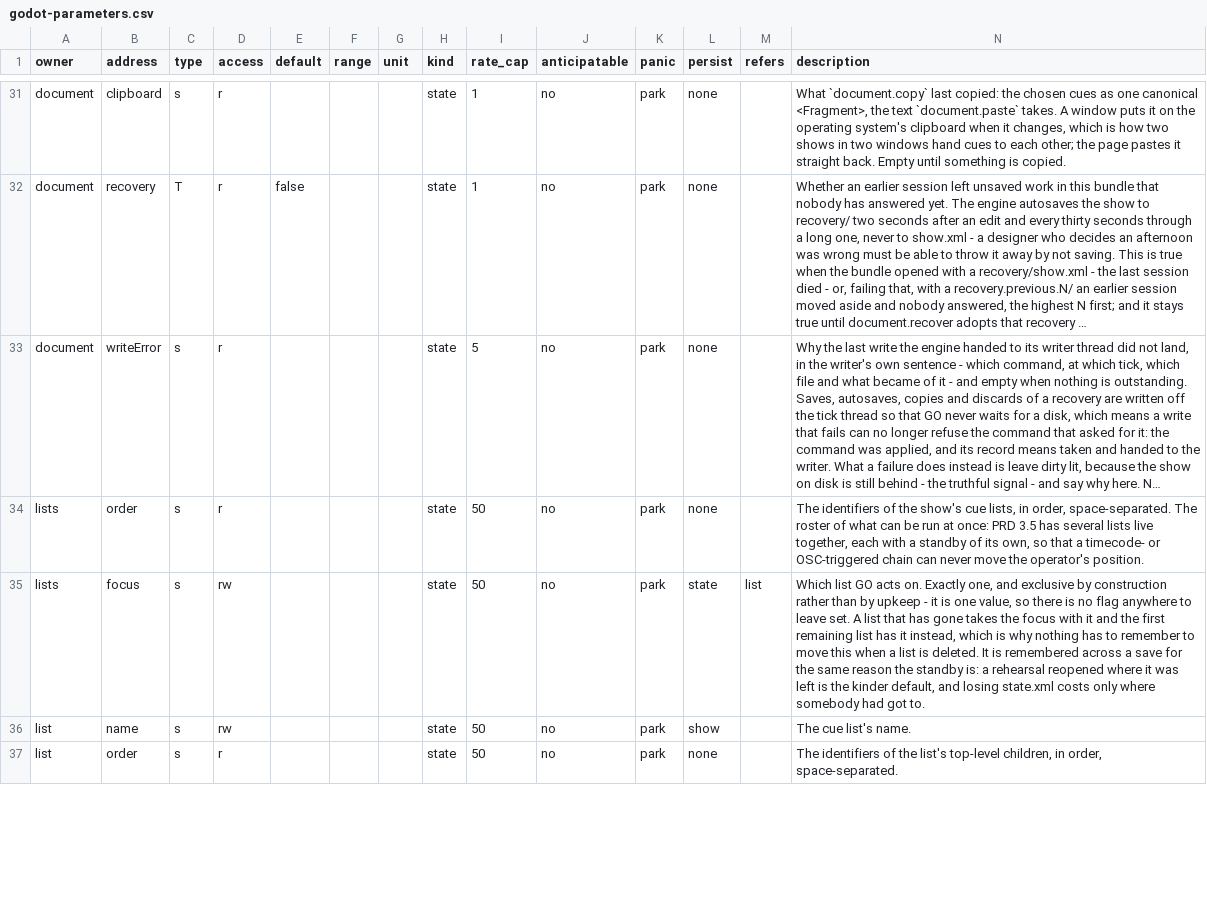
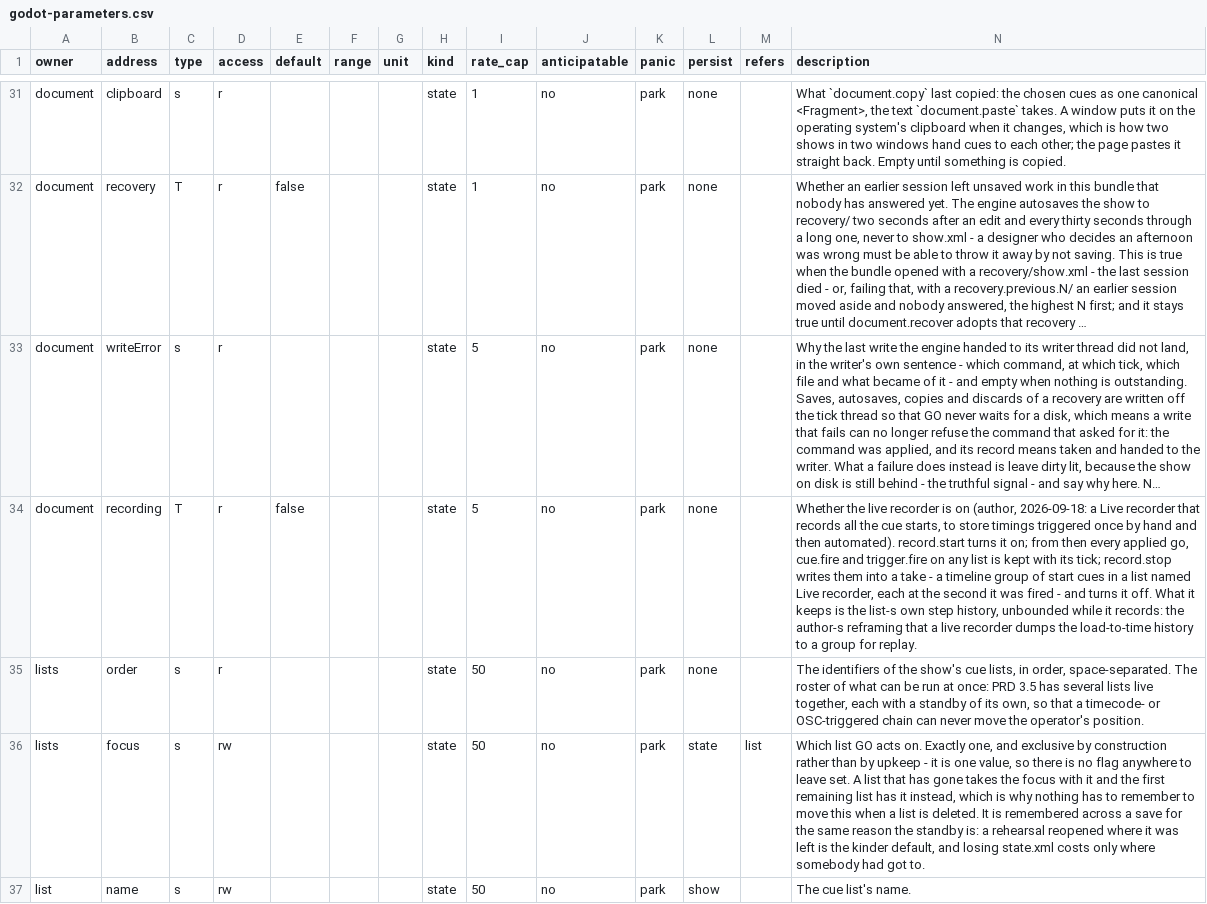
Before and after one commit to pob31/go.dot, a CSV file: docs/parameters/godot-parameters.csv, drawn as a sheet; only a part is shown, gaps mark what is left out; the shorter side is filled out with more unchanged rows; long unchanged cells end in …; the diff covers the shown part only; the diff names each change by its address in the sheet, - before the commit and + after, or states it on an @@ line.

```diff
--- a/docs/parameters/godot-parameters.csv
+++ b/docs/parameters/godot-parameters.csv
+row 34: document | recording | T | r | false |  |  | state | 5 | no | park | none |  | Whether the live recorder is on (author, 2026-09-18: a Live recorder that records all the cue starts, to store timings triggered once by hand and then automated). record.start turns it on; from then every applied go, cue.fire and trigger.fire on any list is kept with its tick; record.stop writes them into a take - a timeline group of start cues in a list named Live recorder, each at the second it was fired - and turns it off. What it keeps is the list-s own step history, unbounded while it records: the author-s reframing that a live recorder dumps the load-to-time history to a group for replay.
```
Also changed, not shown: 1 added row and 2 edited cells elsewhere in this file, 24 other files.
